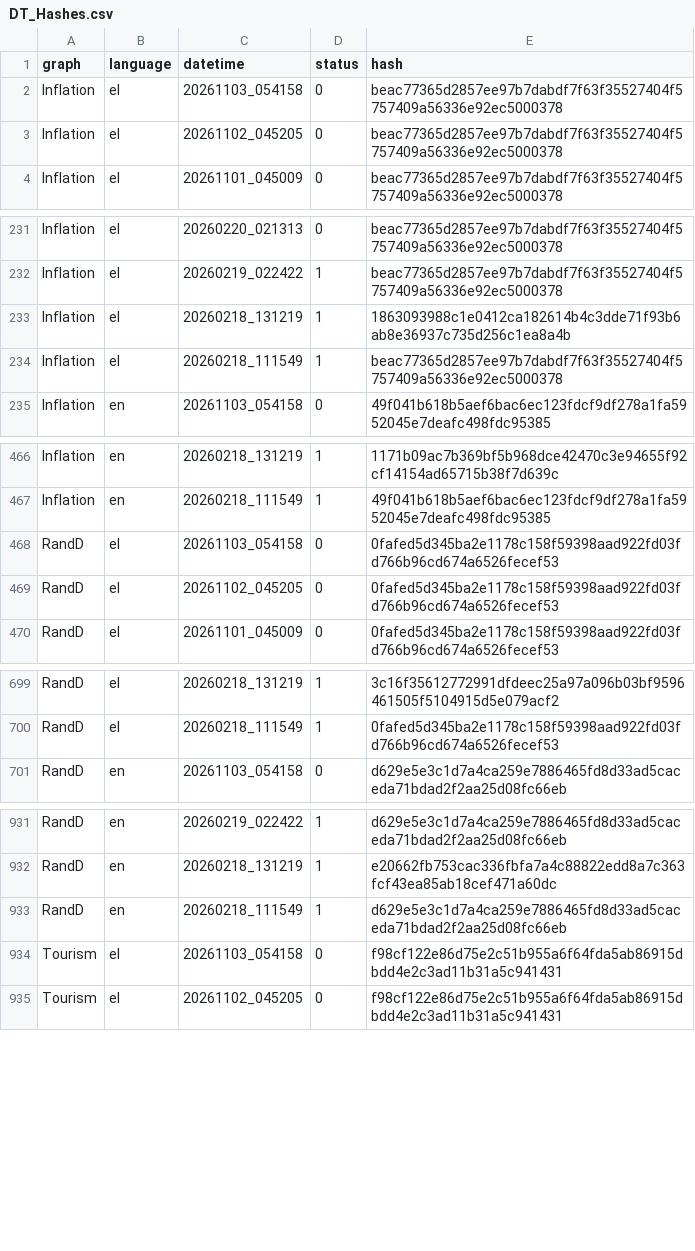
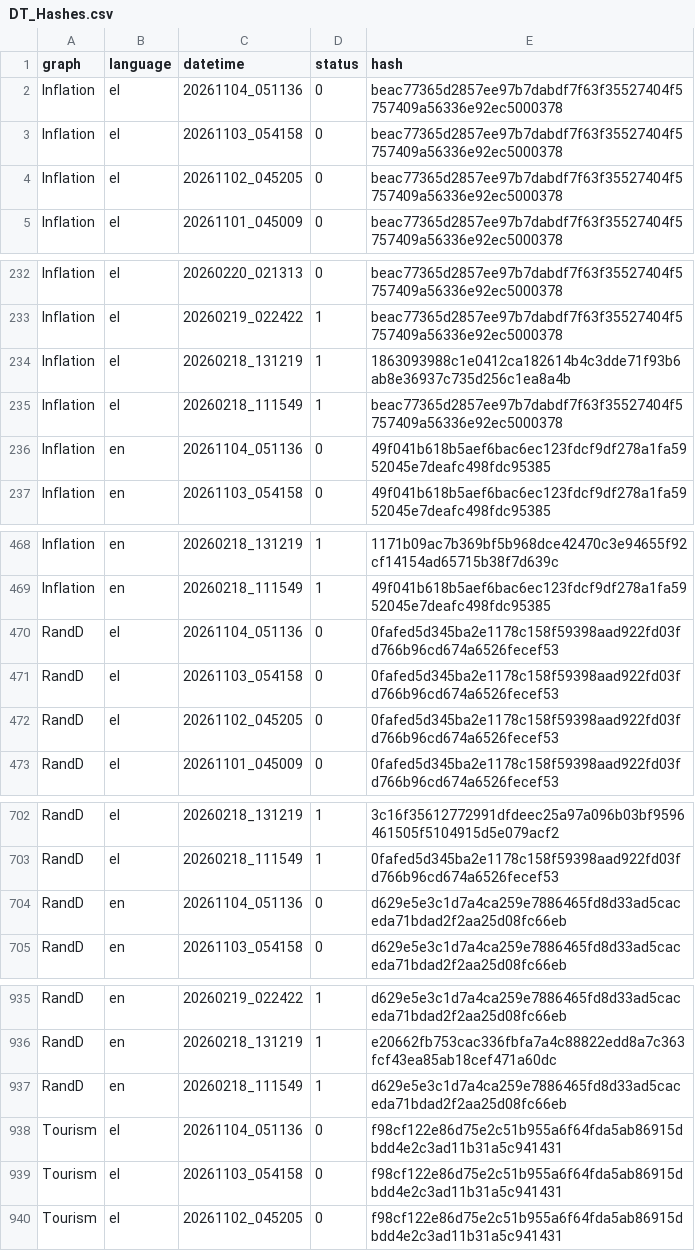
Before and after one commit to ahattofis/iframetest, a CSV file: logs/DT_Hashes.csv, drawn as a sheet; only a part is shown, gaps mark what is left out; the diff covers the shown part only.

```diff
--- a/logs/DT_Hashes.csv
+++ b/logs/DT_Hashes.csv
@@ -1,2 +1,3 @@
 graph;language;datetime;status;hash
+Inflation;el;20261104_051136;0;beac77365d2857ee97b7dabdf7f63f35527404f5757409a56336e92ec5000378
 Inflation;el;20261103_054158;0;beac77365d2857ee97b7dabdf7f63f35527404f5757409a56336e92ec5000378
@@ -234,2 +235,3 @@ Inflation;el;20260218_131219;1;1863093988c1e0412ca182614b4c3dde71f93b6ab8e36937c
 Inflation;el;20260218_111549;1;beac77365d2857ee97b7dabdf7f63f35527404f5757409a56336e92ec5000378
+Inflation;en;20261104_051136;0;49f041b618b5aef6bac6ec123fdcf9df278a1fa5952045e7deafc498fdc95385
 Inflation;en;20261103_054158;0;49f041b618b5aef6bac6ec123fdcf9df278a1fa5952045e7deafc498fdc95385
@@ -467,2 +469,3 @@ Inflation;en;20260218_131219;1;1171b09ac7b369bf5b968dce42470c3e94655f92cf14154ad
 Inflation;en;20260218_111549;1;49f041b618b5aef6bac6ec123fdcf9df278a1fa5952045e7deafc498fdc95385
+RandD;el;20261104_051136;0;0fafed5d345ba2e1178c158f59398aad922fd03fd766b96cd674a6526fecef53
 RandD;el;20261103_054158;0;0fafed5d345ba2e1178c158f59398aad922fd03fd766b96cd674a6526fecef53
@@ -700,2 +703,3 @@ RandD;el;20260218_131219;1;3c16f35612772991dfdeec25a97a096b03bf9596461505f510491
 RandD;el;20260218_111549;1;0fafed5d345ba2e1178c158f59398aad922fd03fd766b96cd674a6526fecef53
+RandD;en;20261104_051136;0;d629e5e3c1d7a4ca259e7886465fd8d33ad5caceda71bdad2f2aa25d08fc66eb
 RandD;en;20261103_054158;0;d629e5e3c1d7a4ca259e7886465fd8d33ad5caceda71bdad2f2aa25d08fc66eb
@@ -933,2 +937,3 @@ RandD;en;20260218_131219;1;e20662fb753cac336fbfa7a4c88822edd8a7c363fcf43ea85ab18
 RandD;en;20260218_111549;1;d629e5e3c1d7a4ca259e7886465fd8d33ad5caceda71bdad2f2aa25d08fc66eb
+Tourism;el;20261104_051136;0;f98cf122e86d75e2c51b955a6f64fda5ab86915dbdd4e2c3ad11b31a5c941431
 Tourism;el;20261103_054158;0;f98cf122e86d75e2c51b955a6f64fda5ab86915dbdd4e2c3ad11b31a5c941431
```
Also changed, not shown: 1 added row elsewhere in this file, 1 other file.
